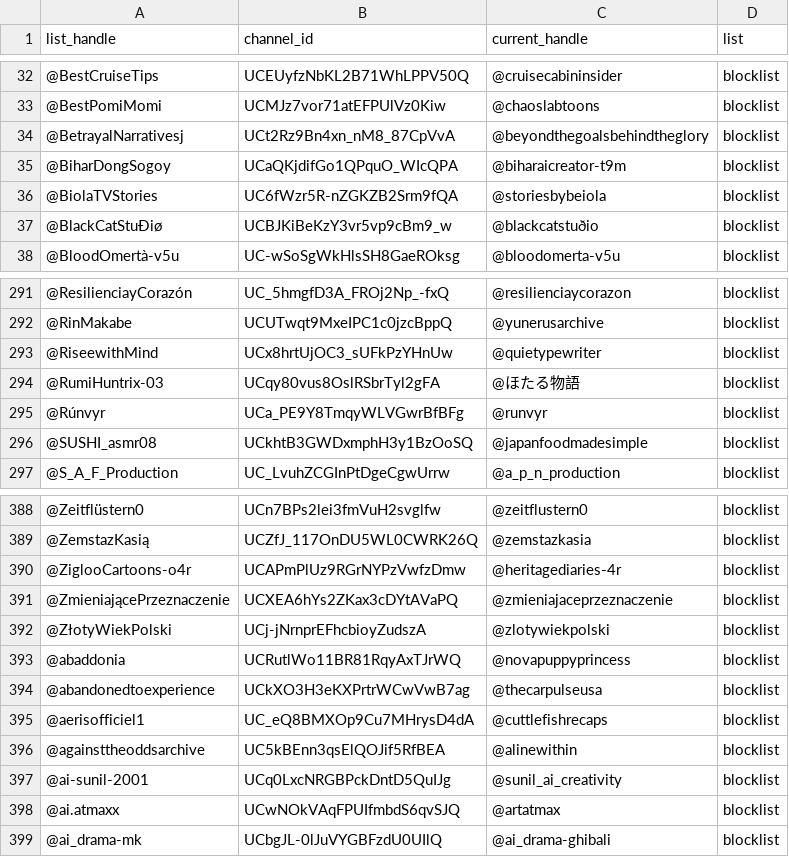
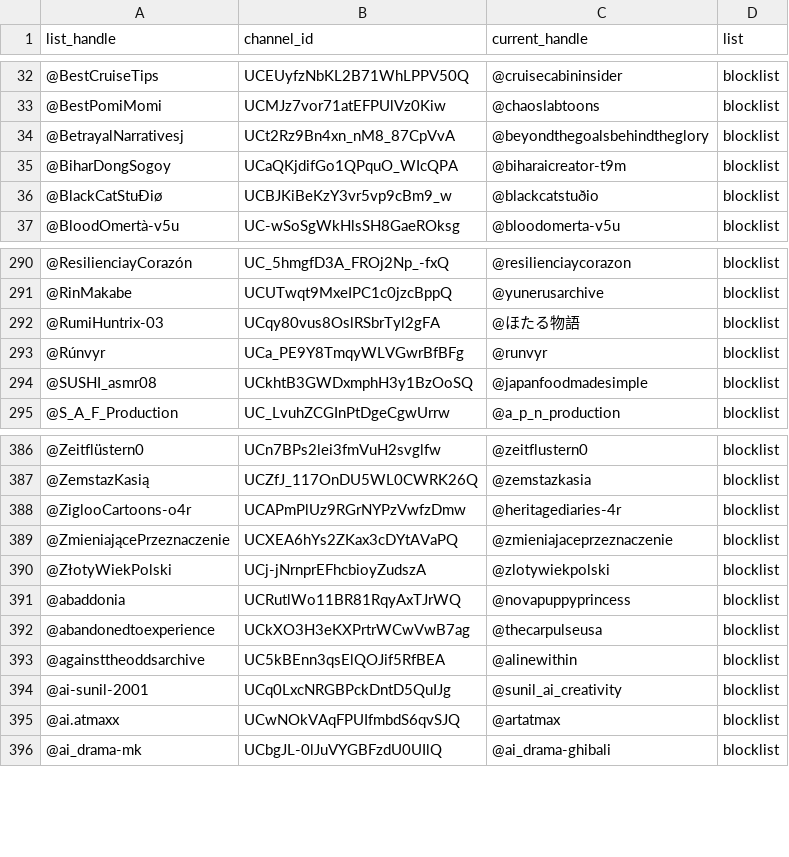
Before and after one commit to theSiegs/aislist-channel-ids, a TSV file: reports/handle_changes.tsv, drawn as a sheet; only a part is shown, gaps mark what is left out; the diff names each change by its address in the sheet, - before the commit and + after, or states it on an @@ line.

```diff
--- a/reports/handle_changes.tsv
+++ b/reports/handle_changes.tsv
-row 36: @BiolaTVStories | UC6fWzr5R-nZGKZB2Srm9fQA | @storiesbybeiola | blocklist
-row 293: @RiseewithMind | UCx8hrtUjOC3_sUFkPzYHnUw | @quietypewriter | blocklist
-row 395: @aerisofficiel1 | UC_eQ8BMXOp9Cu7MHrysD4dA | @cuttlefishrecaps | blocklist
```
Also changed, not shown: lists/aislist_warnlist_channels.tsv, 8 other files.
